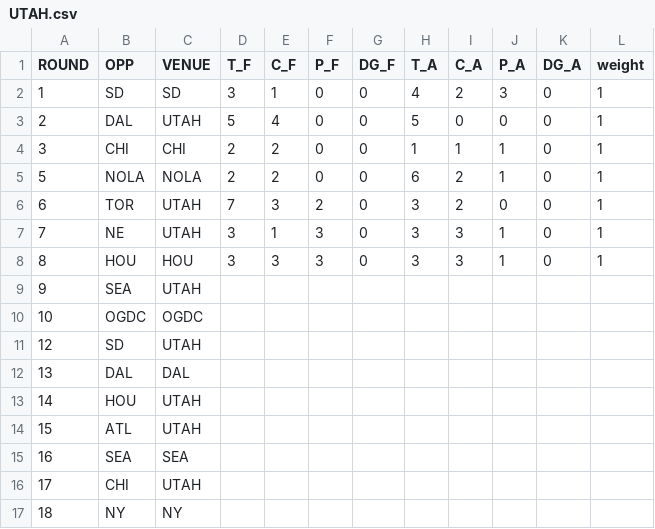
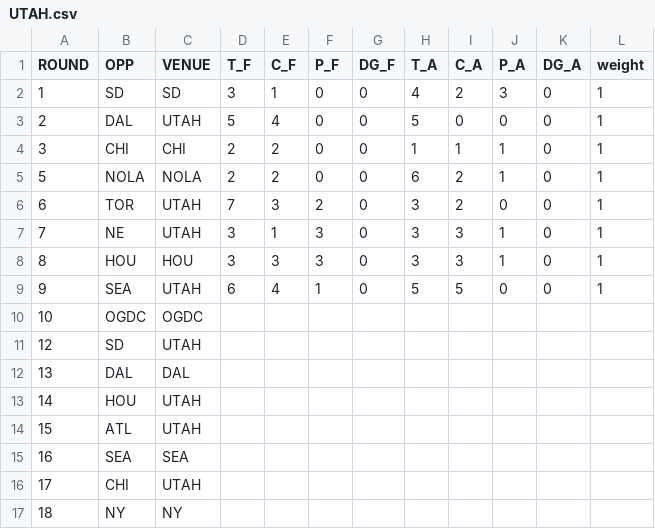
Before and after one commit to JoeJimFlood/SportPredictifier, a CSV file: seasons/RugbyUnion/MajorLeagueRugby/2023/ScoreTables/UTAH.csv, drawn as a sheet.

Commit message:
Update UTAH.csv

```diff
--- a/seasons/RugbyUnion/MajorLeagueRugby/2023/ScoreTables/UTAH.csv
+++ b/seasons/RugbyUnion/MajorLeagueRugby/2023/ScoreTables/UTAH.csv
@@ -8,3 +8,3 @@ ROUND,OPP,VENUE,T_F,C_F,P_F,DG_F,T_A,C_A,P_A,DG_A,weight
 8,HOU,HOU,3,3,3,0,3,3,1,0,1
-9,SEA,UTAH,,,,,,,,,
+9,SEA,UTAH,6,4,1,0,5,5,0,0,1
 10,OGDC,OGDC,,,,,,,,,
```
